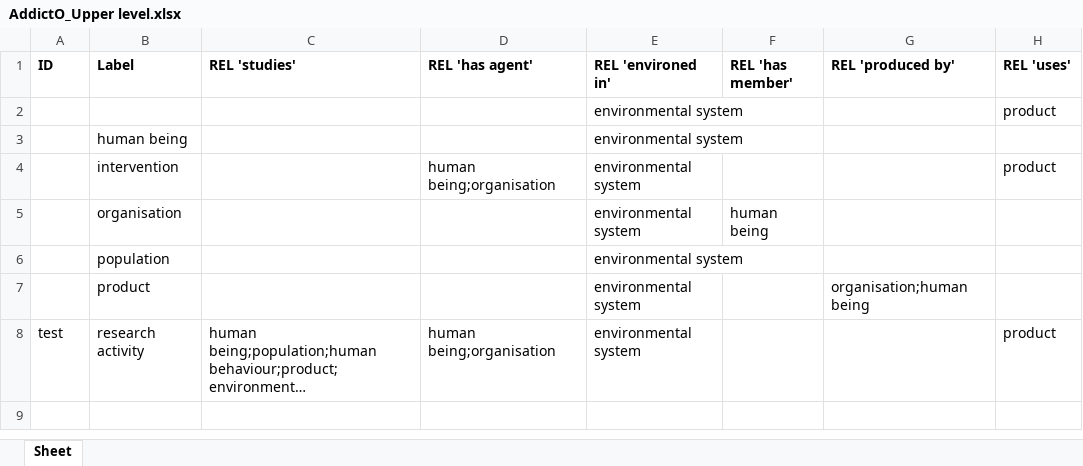
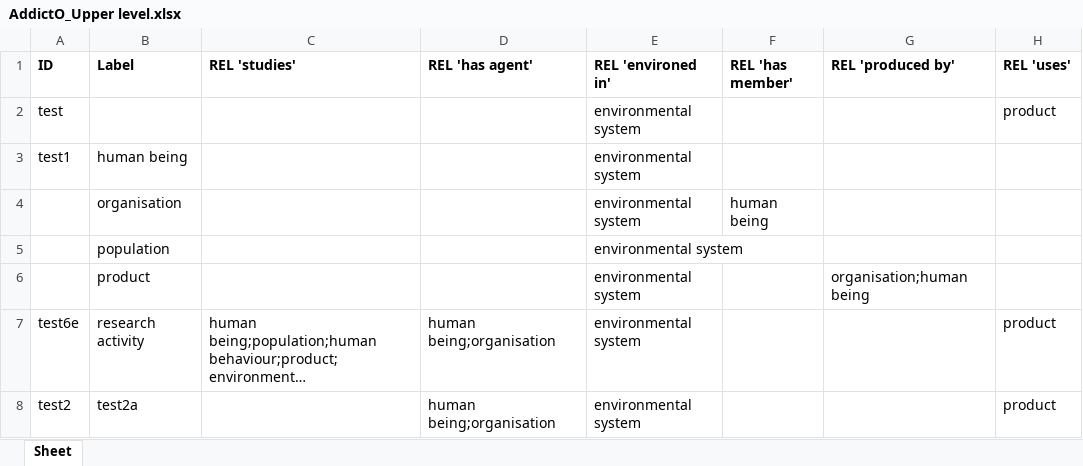
Before and after one commit to jannahastings/addiction-ontology, an Excel workbook: inputs/AddictO_Upper level.xlsx, sheet Sheet, drawn as a sheet; long unchanged cells end in …; values as stored, in another font and other column widths than the file's, no borders; removed rows and columns are numbered as before the commit, all else as after; the diff names each change by its address in the sheet, - before the commit and + after, or states it on an @@ line.

Commit message:
Updating AddictO_Upper level.xlsx

```diff
--- a/inputs/AddictO_Upper level.xlsx (sheet Sheet)
+++ b/inputs/AddictO_Upper level.xlsx (sheet Sheet)
-A2 (ID): (empty)
+A2 (ID): test
-A3 (ID): (empty)
+A3 (ID): test1
-row 4:  | intervention |  | human being;organisation | environmental system |  |  | product
-A7 (ID): test
+A7 (ID): test6e
+row 8: test2 | test2a |  | human being;organisation | environmental system |  |  | product
```
